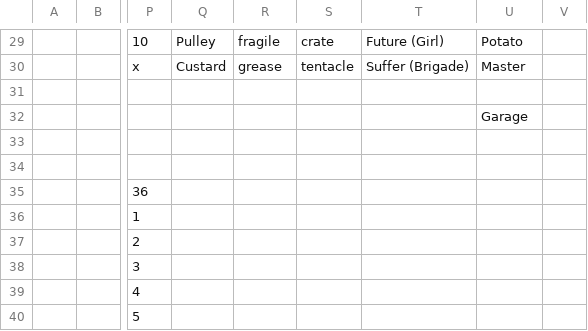
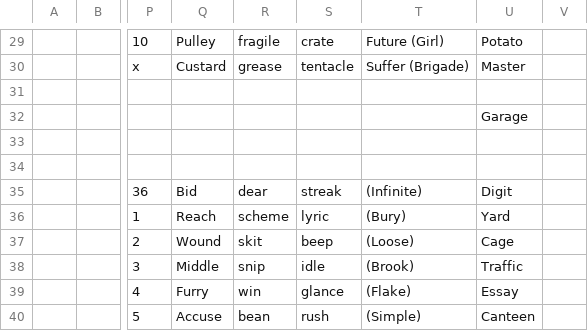
Before and after one commit to openroot/pocketAccount51, a CSV file: 1. Left (Beyond)/4. Prove (Harmony)/pocketAccount51 - 4. Prove (Harmony).csv, drawn as a sheet; only a part is shown, gaps mark what is left out; the diff covers the shown part only; the diff names each change by its address in the sheet, - before the commit and + after, or states it on an @@ line.

```diff
--- a/1. Left (Beyond)/4. Prove (Harmony)/pocketAccount51 - 4. Prove (Harmony).csv
+++ b/1. Left (Beyond)/4. Prove (Harmony)/pocketAccount51 - 4. Prove (Harmony).csv
-Q35: (empty)
+Q35: Bid
-R35: (empty)
+R35: dear
-S35: (empty)
+S35: streak
-T35: (empty)
+T35: (Infinite)
-U35: (empty)
+U35: Digit
-Q36: (empty)
+Q36: Reach
-R36: (empty)
+R36: scheme
-S36: (empty)
+S36: lyric
-T36: (empty)
+T36: (Bury)
-U36: (empty)
+U36: Yard
-Q37: (empty)
+Q37: Wound
-R37: (empty)
+R37: skit
-S37: (empty)
+S37: beep
-T37: (empty)
+T37: (Loose)
-U37: (empty)
+U37: Cage
-Q38: (empty)
+Q38: Middle
-R38: (empty)
+R38: snip
-S38: (empty)
+S38: idle
-T38: (empty)
+T38: (Brook)
-U38: (empty)
+U38: Traffic
-Q39: (empty)
+Q39: Furry
-R39: (empty)
+R39: win
-S39: (empty)
+S39: glance
-T39: (empty)
+T39: (Flake)
-U39: (empty)
+U39: Essay
-Q40: (empty)
+Q40: Accuse
-R40: (empty)
+R40: bean
-S40: (empty)
+S40: rush
-T40: (empty)
+T40: (Simple)
-U40: (empty)
+U40: Canteen
```
Also changed, not shown: 30 edited cells elsewhere in this file, 1 other file.
